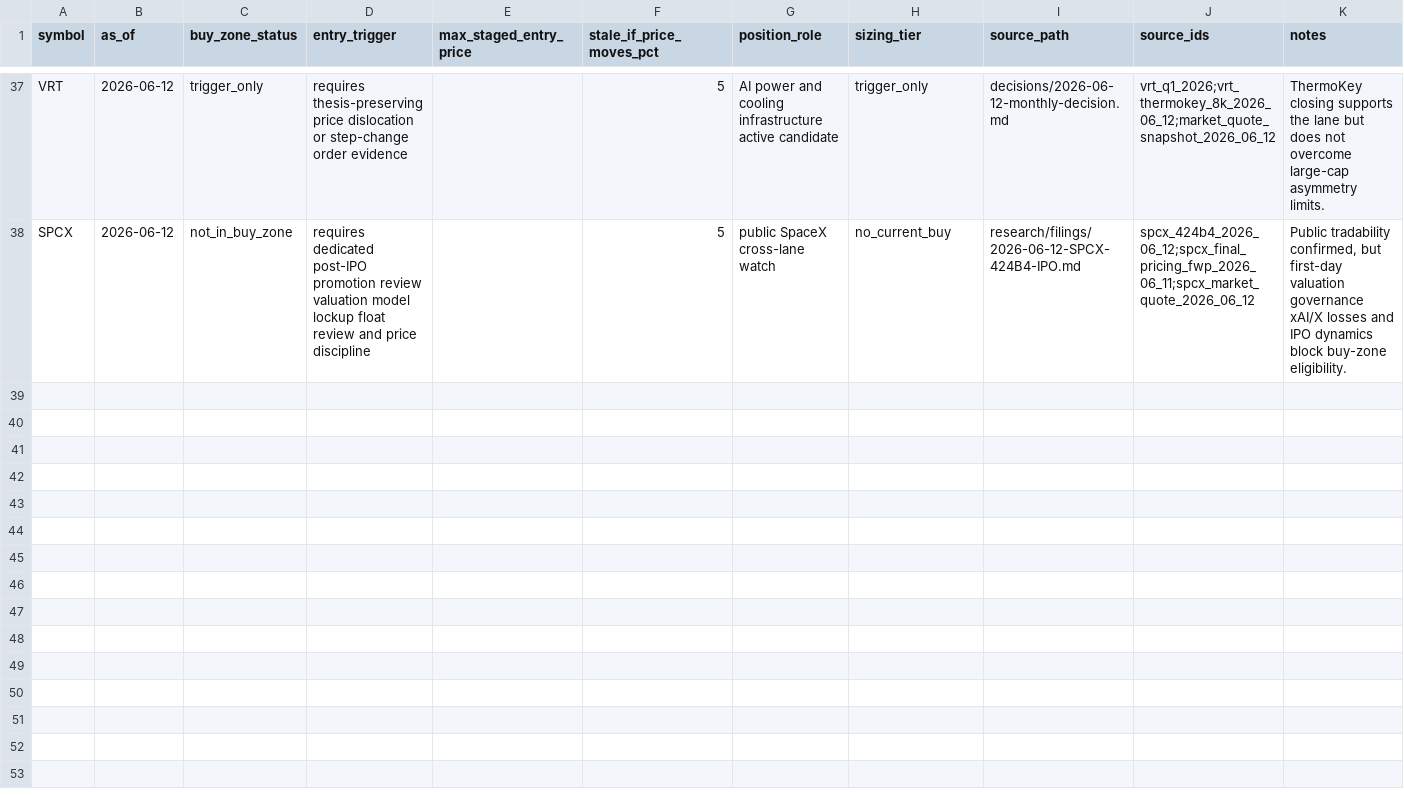
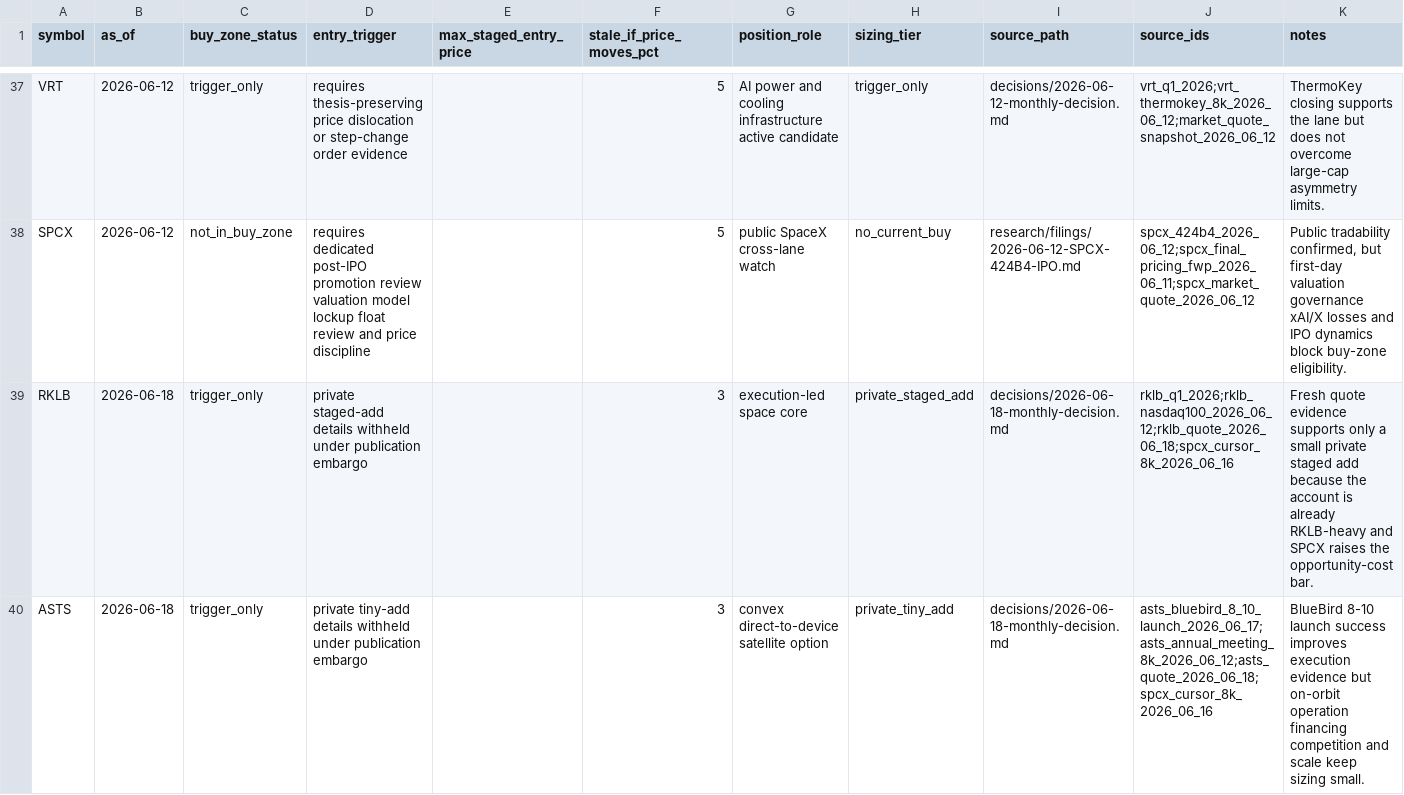
Before and after one commit to WineChord/invest, a CSV file: research/buy-zones.csv, drawn as a sheet; only a part is shown, gaps mark what is left out; the diff covers the shown part only; the diff names each change by its address in the sheet, - before the commit and + after, or states it on an @@ line.

Commit message:
research: record june 18 cycle and execution updates

```diff
--- a/research/buy-zones.csv
+++ b/research/buy-zones.csv
+row 39: RKLB | 2026-06-18 | trigger_only | private staged-add details withheld under publication embargo |  | 3 | execution-led space core | private_staged_add | decisions/2026-06-18-monthly-decision.md | rklb_q1_2026;rklb_nasdaq100_2026_06_12;rklb_quote_2026_06_18;spcx_cursor_8k_2026_06_16 | Fresh quote evidence supports only a small private staged add because the account is already RKLB-heavy and SPCX raises the opportunity-cost bar.
+row 40: ASTS | 2026-06-18 | trigger_only | private tiny-add details withheld under publication embargo |  | 3 | convex direct-to-device satellite option | private_tiny_add | decisions/2026-06-18-monthly-decision.md | asts_bluebird_8_10_launch_2026_06_17;asts_annual_meeting_8k_2026_06_12;asts_quote_2026_06_18;spcx_cursor_8k_2026_06_16 | BlueBird 8-10 launch success improves execution evidence but on-orbit operation financing competition and scale keep sizing small.
```
Also changed, not shown: 6 added rows elsewhere in this file, data/account/ledger.csv, data/account/positions.csv, 32 other files.
